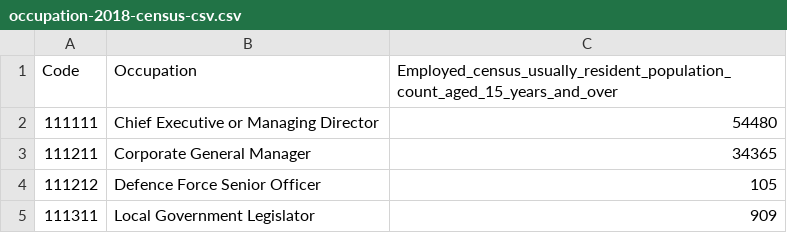
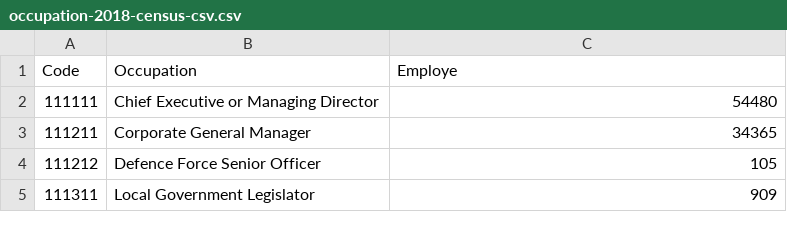
Before and after one commit to WilliamHudson26/IntroToPrograming, a CSV file: CSV/occupation-2018-census-csv.csv, drawn as a sheet; only a part is shown.

```diff
--- a/CSV/occupation-2018-census-csv.csv
+++ b/CSV/occupation-2018-census-csv.csv
@@ -1,2 +1,2 @@
-"Code","Occupation","Employed_census_usually_resident_population_count_aged_15_years_and_over"
+"Code","Occupation","Employe"
 "111111","Chief Executive or Managing Director",54480
```
Also changed, not shown: 2 other files.
